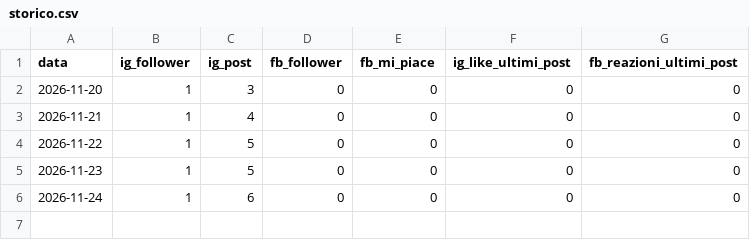
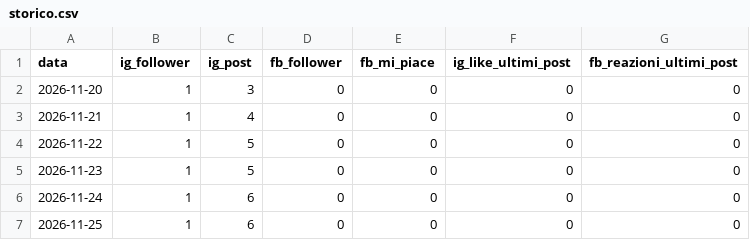
Before and after one commit to ticket4-png/piccoli-ruggiti-social, a CSV file: statistiche/storico.csv, drawn as a sheet.

```diff
--- a/statistiche/storico.csv
+++ b/statistiche/storico.csv
@@ -6 +6,2 @@ data,ig_follower,ig_post,fb_follower,fb_mi_piace,ig_like_ultimi_post,fb_reazioni
 2026-11-24,1,6,0,0,0,0
+2026-11-25,1,6,0,0,0,0
```
Also changed, not shown: statistiche/storico_google.csv, 2 other files.
